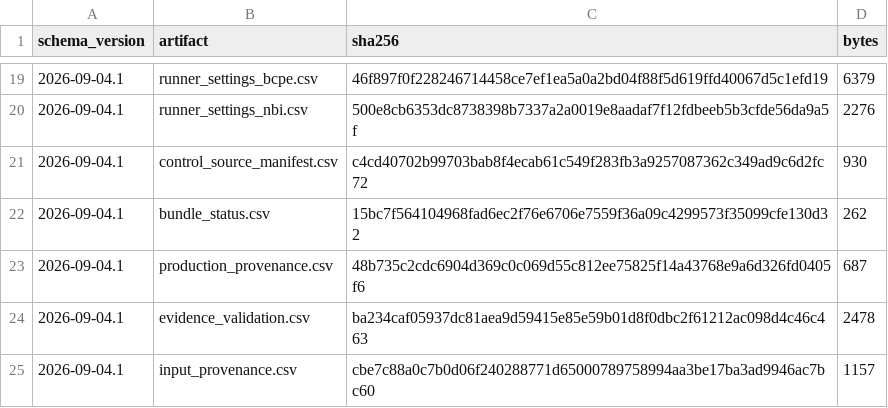
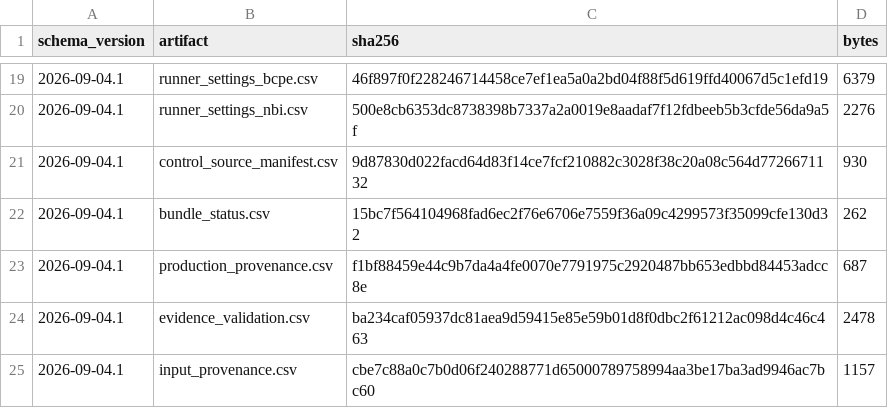
Before and after one commit to ahibbert/gamlss.longitudinal, a CSV file: paper/data/public-derived/main-recovery/output_manifest.csv, drawn as a sheet; only a part is shown, gaps mark what is left out.

```diff
--- a/paper/data/public-derived/main-recovery/output_manifest.csv
+++ b/paper/data/public-derived/main-recovery/output_manifest.csv
@@ -20,5 +20,5 @@
 "2026-09-04.1","runner_settings_nbi.csv","500e8cb6353dc8738398b7337a2a0019e8aadaf7f12fdbeeb5b3cfde56da9a5f",2276
-"2026-09-04.1","control_source_manifest.csv","c4cd40702b99703bab8f4ecab61c549f283fb3a9257087362c349ad9c6d2fc72",930
+"2026-09-04.1","control_source_manifest.csv","9d87830d022facd64d83f14ce7fcf210882c3028f38c20a08c564d7726671132",930
 "2026-09-04.1","bundle_status.csv","15bc7f564104968fad6ec2f76e6706e7559f36a09c4299573f35099cfe130d32",262
-"2026-09-04.1","production_provenance.csv","48b735c2cdc6904d369c0c069d55c812ee75825f14a43768e9a6d326fd0405f6",687
+"2026-09-04.1","production_provenance.csv","f1bf88459e44c9b7da4a4fe0070e7791975c2920487bb653edbbd84453adcc8e",687
 "2026-09-04.1","evidence_validation.csv","ba234caf05937dc81aea9d59415e85e59b01d8f0dbc2f61212ac098d4c46c463",2478
```
Also changed, not shown: paper/data/public-derived/main-recovery/bundle_checkpoint.csv, paper/data/public-derived/main-recovery/control_source_manifest.csv, 1 other file.
